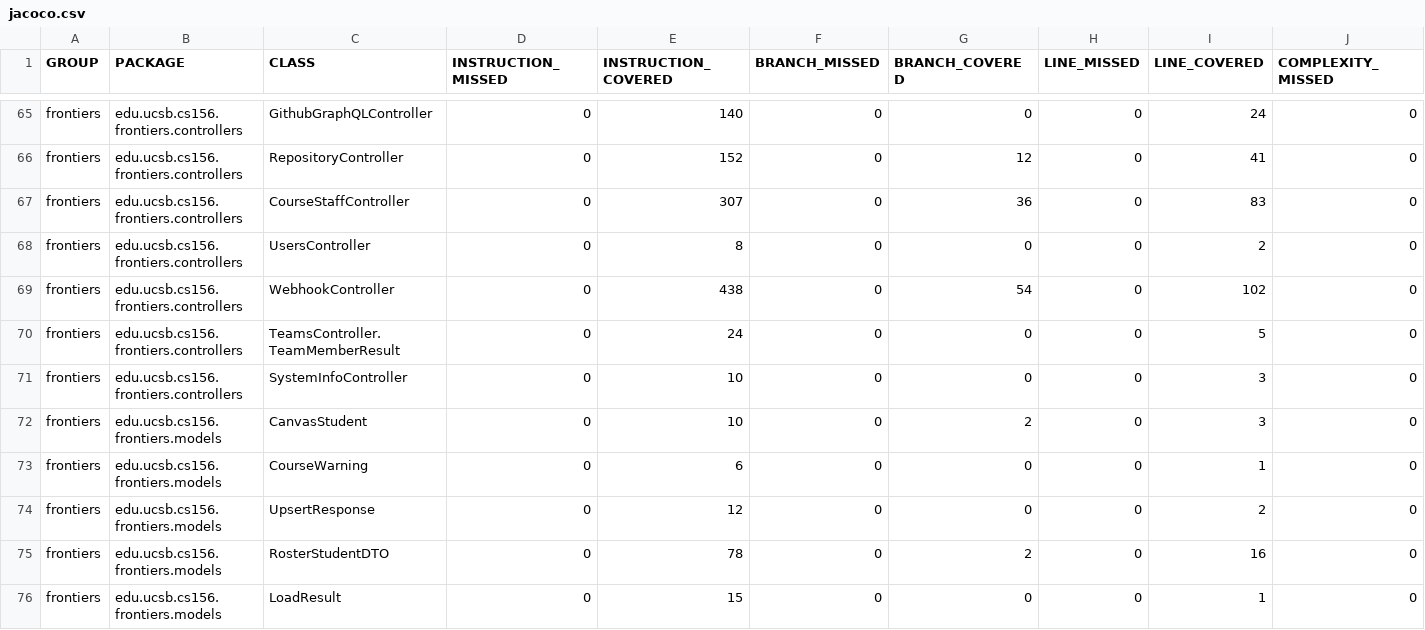
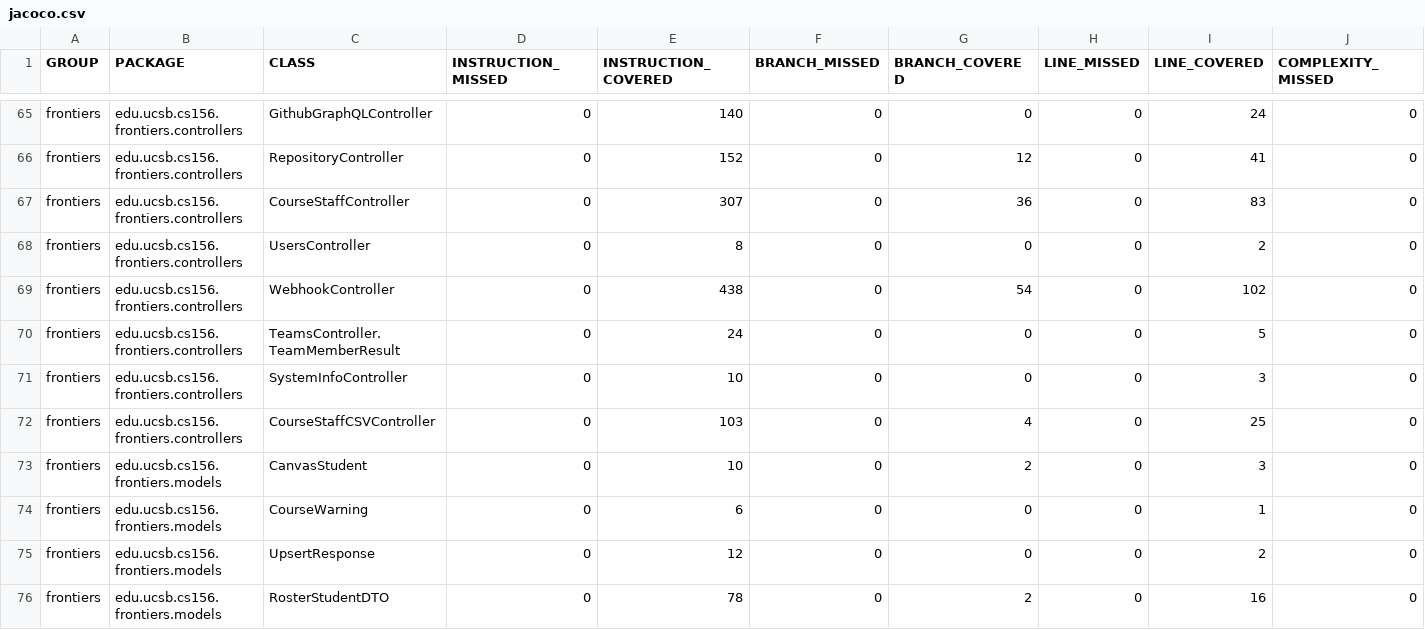
Before and after one commit to ucsb-cs156-s26/proj-frontiers-s26-11, a CSV file: jacoco/jacoco.csv, drawn as a sheet; only a part is shown, gaps mark what is left out; the shorter side is filled out with more unchanged rows; rows hold the shown columns only; the diff names each change by its address in the sheet, - before the commit and + after, or states it on an @@ line.

Commit message:
Deploying to gh-pages from @ ucsb-cs156-s26/proj-frontiers-s26-11@aef57359e63c2f3595564fa281d1a0e87651b717 🚀

```diff
--- a/jacoco/jacoco.csv
+++ b/jacoco/jacoco.csv
+row 72: frontiers | edu.ucsb.cs156.frontiers.controllers | CourseStaffCSVController | 0 | 103 | 0 | 4 | 0 | 25 | 0
```
Also changed, not shown: 7 other files.
